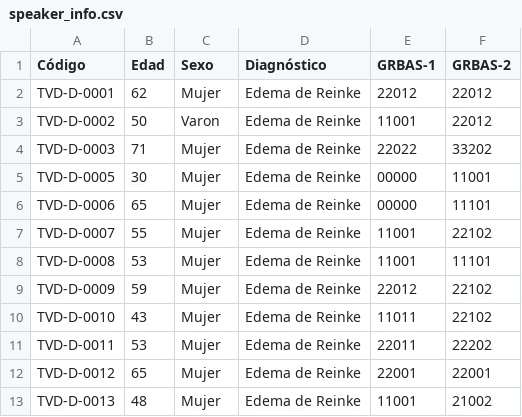
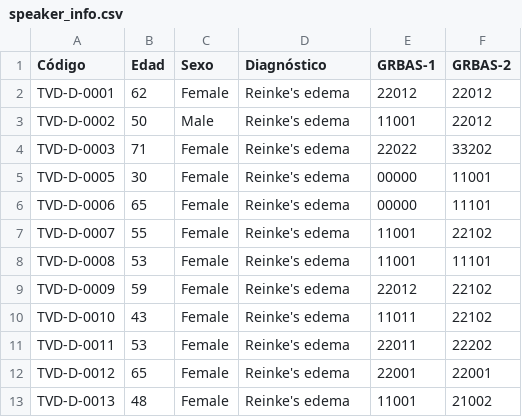
Before and after one commit to santirf01/DA_TTS_THL_AVDD.github.io, a CSV file: speaker_info.csv, drawn as a sheet; the diff names each change by its address in the sheet, - before the commit and + after, or states it on an @@ line.

Commit message:
Update speaker_info.csv

```diff
--- a/speaker_info.csv
+++ b/speaker_info.csv
-C2 (Sexo): Mujer
+C2 (Sexo): Female
-D2:D13 (Diagnóstico): Edema de Reinke
+D2:D13 (Diagnóstico): Reinke's edema
-C3 (Sexo): Varon
+C3 (Sexo): Male
-C4:C13 (Sexo): Mujer
+C4:C13 (Sexo): Female
```
